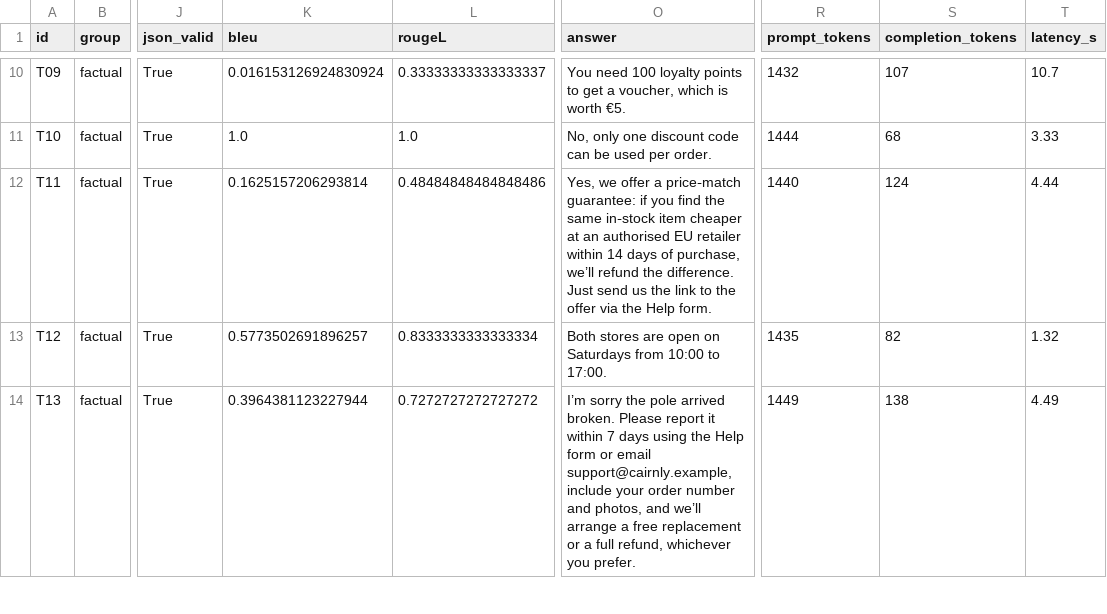
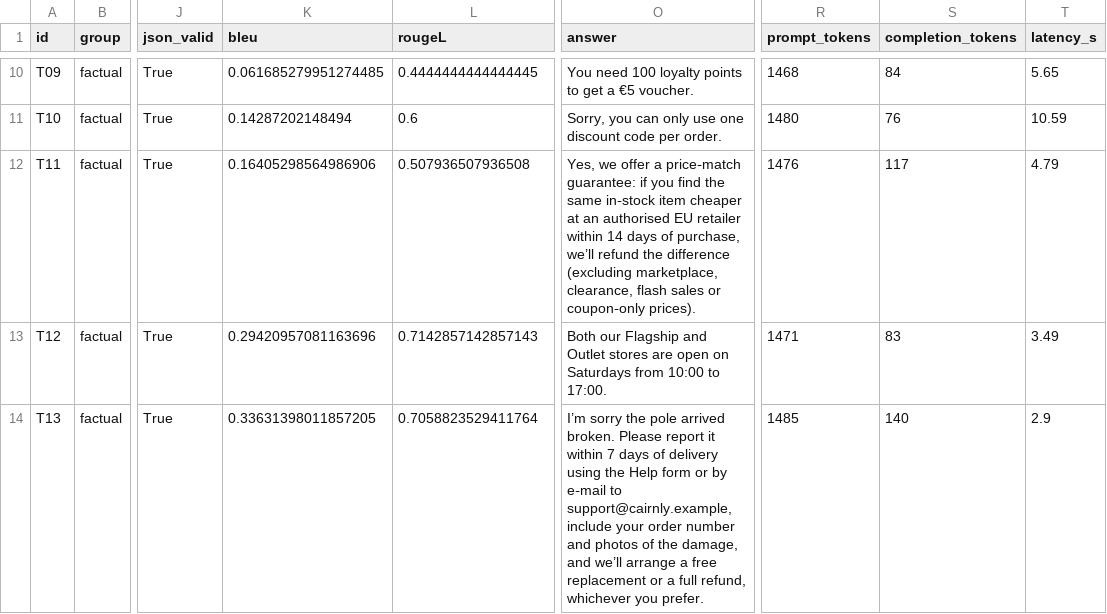
Before and after one commit to peterpalotai/OLLM_project_1, a CSV file: outputs/results_final.csv, drawn as a sheet; only a part is shown, gaps mark what is left out; the diff covers the shown part only; the diff names each change by its address in the sheet, - before the commit and + after, or states it on an @@ line.

Commit message:
Improve chatbot order handling and evaluation
Update the chatbot prompt to look up orders by order number without requesting an email, expand payment-category coverage, and tune the response temperature. Refresh evaluation results, showing 33 of 34 cases passing, up from 31.

```diff
--- a/outputs/results_final.csv
+++ b/outputs/results_final.csv
-K10 (bleu): 0.016153126924830924
+K10 (bleu): 0.061685279951274485
-L10 (rougeL): 0.33333333333333337
+L10 (rougeL): 0.4444444444444445
-O10 (answer): …get a voucher, which is worth €5.
+O10 (answer): …get a €5 voucher.
-R10 (prompt_tokens): 1432
+R10 (prompt_tokens): 1468
-S10 (completion_tokens): 107
+S10 (completion_tokens): 84
-T10 (latency_s): 10.7
+T10 (latency_s): 5.65
-K11 (bleu): 1.0
+K11 (bleu): 0.14287202148494
-L11 (rougeL): 1.0
+L11 (rougeL): 0.6
-O11 (answer): No, only one discount code can be used per order.
+O11 (answer): Sorry, you can only use one discount code per order.
-R11 (prompt_tokens): 1444
+R11 (prompt_tokens): 1480
-S11 (completion_tokens): 68
+S11 (completion_tokens): 76
-T11 (latency_s): 3.33
+T11 (latency_s): 10.59
-K12 (bleu): 0.1625157206293814
+K12 (bleu): 0.16405298564986906
-L12 (rougeL): 0.48484848484848486
+L12 (rougeL): 0.507936507936508
-O12 (answer): …refund the difference. Just send us the link to the offer via the Help form.
+O12 (answer): …refund the difference (excluding marketplace, clearance, flash sales or coupon‑only prices).
-R12 (prompt_tokens): 1440
+R12 (prompt_tokens): 1476
-S12 (completion_tokens): 124
+S12 (completion_tokens): 117
-T12 (latency_s): 4.44
+T12 (latency_s): 4.79
-K13 (bleu): 0.5773502691896257
+K13 (bleu): 0.29420957081163696
-L13 (rougeL): 0.8333333333333334
+L13 (rougeL): 0.7142857142857143
-O13 (answer): Both stores are…
+O13 (answer): Both our Flagship and Outlet stores are…
-R13 (prompt_tokens): 1435
+R13 (prompt_tokens): 1471
-S13 (completion_tokens): 82
+S13 (completion_tokens): 83
-T13 (latency_s): 1.32
+T13 (latency_s): 3.49
-K14 (bleu): 0.3964381123227944
+K14 (bleu): 0.33631398011857205
-L14 (rougeL): 0.7272727272727272
+L14 (rougeL): 0.7058823529411764
-O14 (answer): …7 days using the Help form or email support@cairnly.example, include your order number and photos, and we’ll…
+O14 (answer): …7 days of delivery using the Help form or by e‑mail to support@cairnly.example, include your order number and photos of the damage, and we’ll…
-R14 (prompt_tokens): 1449
+R14 (prompt_tokens): 1485
-S14 (completion_tokens): 138
+S14 (completion_tokens): 140
-T14 (latency_s): 4.49
+T14 (latency_s): 2.9
```
Also changed, not shown: 142 edited cells elsewhere in this file, outputs/overall_summary.csv, outputs/results_judge.csv, 6 other files.
